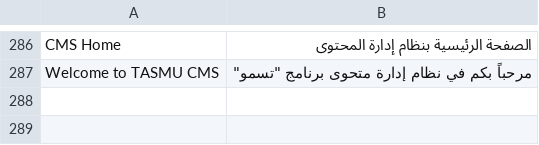
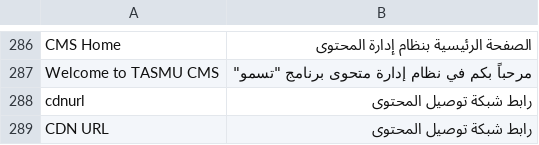
Before and after one commit to Ashok-Migration/Infra, a CSV file: Scripts/CMS/ProvisioningScripts/resources/Translations.csv, drawn as a sheet; only a part is shown, gaps mark what is left out; the diff names each change by its address in the sheet, - before the commit and + after, or states it on an @@ line.

```diff
--- a/Scripts/CMS/ProvisioningScripts/resources/Translations.csv
+++ b/Scripts/CMS/ProvisioningScripts/resources/Translations.csv
+row 288: cdnurl | رابط شبكة توصيل المحتوى
+row 289: CDN URL | رابط شبكة توصيل المحتوى
```
Also changed, not shown: 19 other files.
